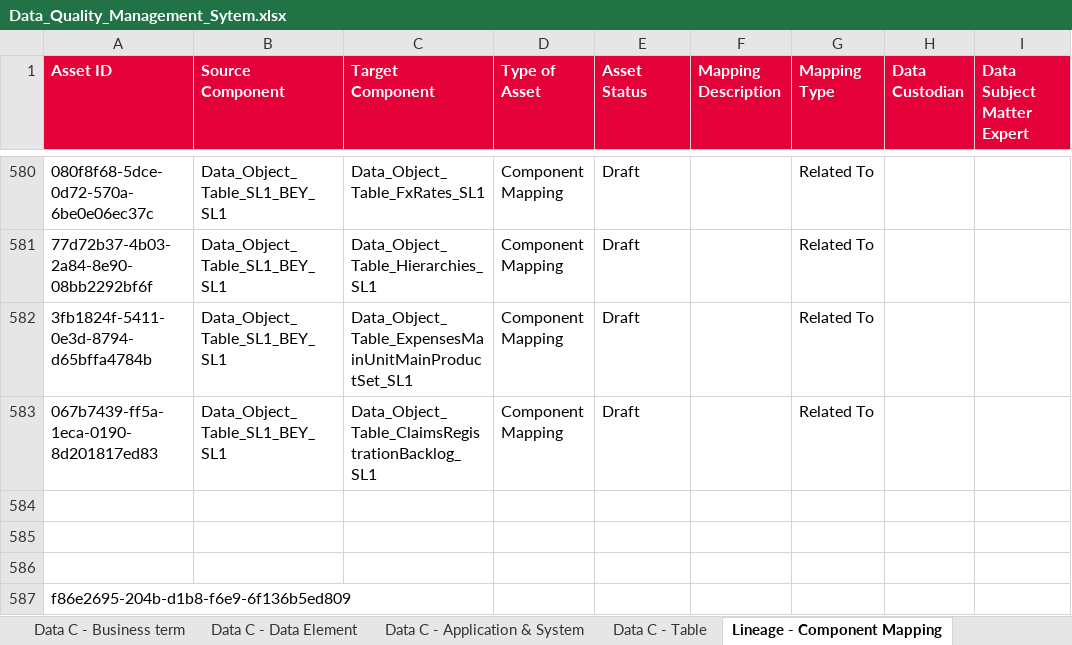
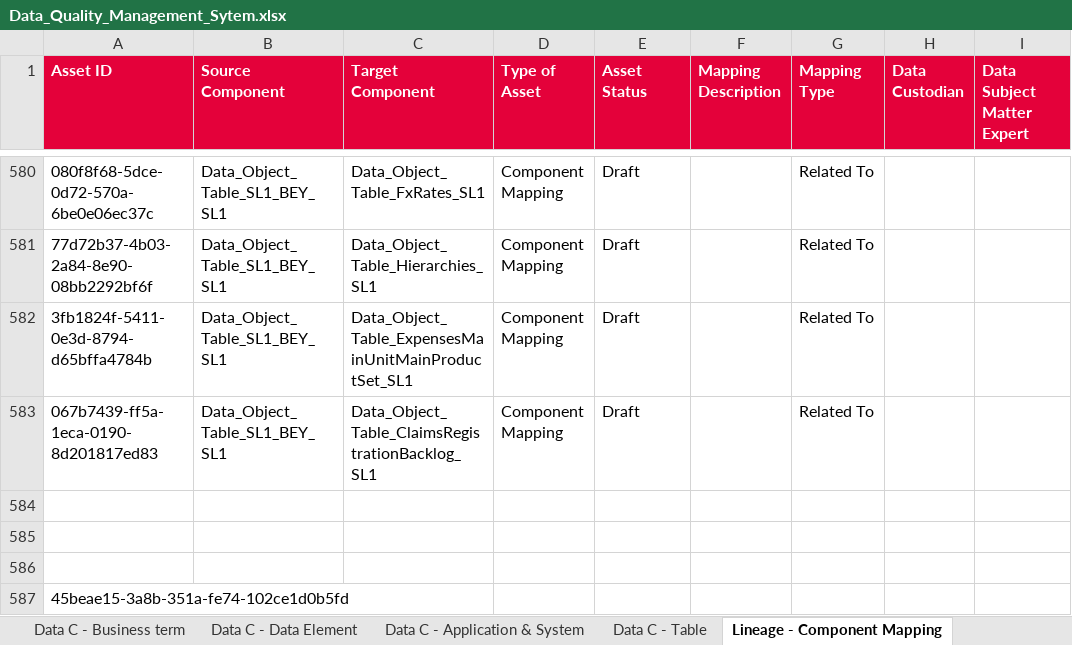
Before and after one commit to ESMLAF1/DQ-Metadata-analysis, an Excel workbook: data/Data_Quality_Management_Sytem.xlsx, sheet Lineage - Component Mapping, drawn as a sheet; only a part is shown, gaps mark what is left out; values as stored, in another font and other column widths than the file's, no borders; the diff names each change by its address in the sheet, - before the commit and + after, or states it on an @@ line.

```diff
--- a/data/Data_Quality_Management_Sytem.xlsx (sheet Lineage - Component Mapping)
+++ b/data/Data_Quality_Management_Sytem.xlsx (sheet Lineage - Component Mapping)
-A587 (Asset ID): f86e2695-204b-d1b8-f6e9-6f136b5ed809
+A587 (Asset ID): 45beae15-3a8b-351a-fe74-102ce1d0b5fd
```
Also changed, not shown: sheet Data C - Table, sheet DQ - Business Rule & control.
